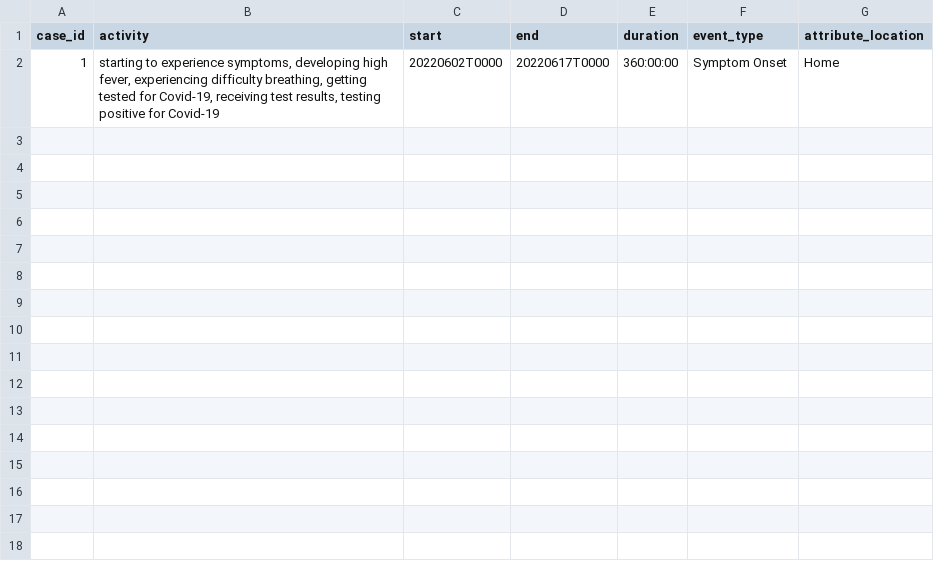
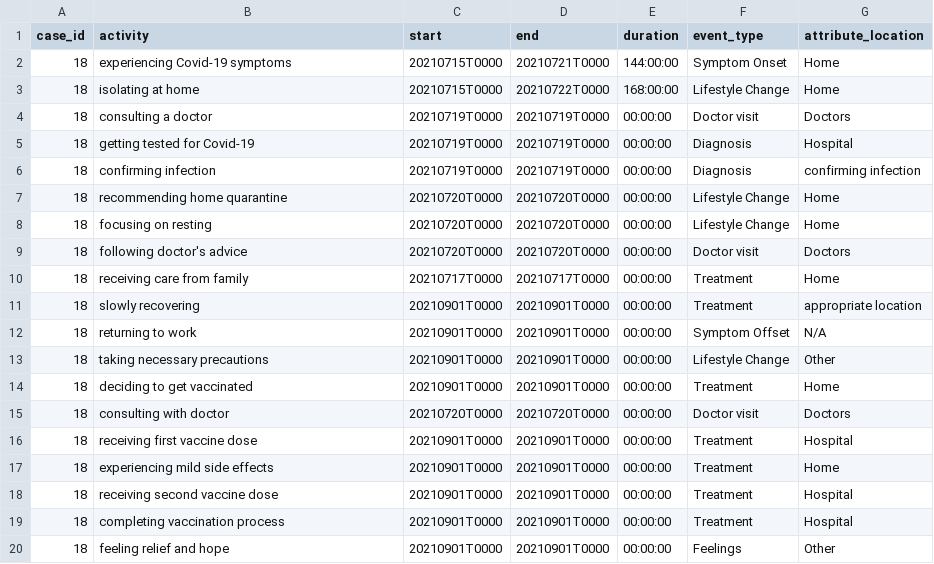
Before and after one commit to bptlab/TracEX, a CSV file: tracex/extraction/content/outputs/single_trace.csv, drawn as a sheet; removed rows and columns are numbered as before the commit, all else as after; the diff names each change by its address in the sheet, - before the commit and + after, or states it on an @@ line.

Commit message:
first draft implementation

```diff
--- a/tracex/extraction/content/outputs/single_trace.csv
+++ b/tracex/extraction/content/outputs/single_trace.csv
-row 2: 1 | starting to experience symptoms, developing high fever, experiencing difficulty breathing, getting tested for Covid-19, receiving test results, testing positive for Covid-19 | 20220602T0000 | 20220617T0000 | 360:00:00 | Symptom Onset | Home
+row 2: 18 | experiencing Covid-19 symptoms | 20210715T0000 | 20210721T0000 | 144:00:00 | Symptom Onset | Home
+row 3: 18 | isolating at home | 20210715T0000 | 20210722T0000 | 168:00:00 | Lifestyle Change | Home
+row 4: 18 | consulting a doctor | 20210719T0000 | 20210719T0000 | 00:00:00 | Doctor visit | Doctors
+row 5: 18 | getting tested for Covid-19 | 20210719T0000 | 20210719T0000 | 00:00:00 | Diagnosis | Hospital
+row 6: 18 | confirming infection | 20210719T0000 | 20210719T0000 | 00:00:00 | Diagnosis | confirming infection
+row 7: 18 | recommending home quarantine | 20210720T0000 | 20210720T0000 | 00:00:00 | Lifestyle Change | Home
+row 8: 18 | focusing on resting | 20210720T0000 | 20210720T0000 | 00:00:00 | Lifestyle Change | Home
+row 9: 18 | following doctor's advice | 20210720T0000 | 20210720T0000 | 00:00:00 | Doctor visit | Doctors
+row 10: 18 | receiving care from family | 20210717T0000 | 20210717T0000 | 00:00:00 | Treatment | Home
+row 11: 18 | slowly recovering | 20210901T0000 | 20210901T0000 | 00:00:00 | Treatment | appropriate location
+row 12: 18 | returning to work | 20210901T0000 | 20210901T0000 | 00:00:00 | Symptom Offset | N/A
+row 13: 18 | taking necessary precautions | 20210901T0000 | 20210901T0000 | 00:00:00 | Lifestyle Change | Other
+row 14: 18 | deciding to get vaccinated | 20210901T0000 | 20210901T0000 | 00:00:00 | Treatment | Home
+row 15: 18 | consulting with doctor | 20210720T0000 | 20210720T0000 | 00:00:00 | Doctor visit | Doctors
+row 16: 18 | receiving first vaccine dose | 20210901T0000 | 20210901T0000 | 00:00:00 | Treatment | Hospital
+row 17: 18 | experiencing mild side effects | 20210901T0000 | 20210901T0000 | 00:00:00 | Treatment | Home
+row 18: 18 | receiving second vaccine dose | 20210901T0000 | 20210901T0000 | 00:00:00 | Treatment | Hospital
+row 19: 18 | completing vaccination process | 20210901T0000 | 20210901T0000 | 00:00:00 | Treatment | Hospital
+row 20: 18 | feeling relief and hope | 20210901T0000 | 20210901T0000 | 00:00:00 | Feelings | Other
```
Also changed, not shown: tracex/extraction/content/comparison/journey_test_1_comparison_basis.csv, tracex/extraction/content/comparison/journey_test_2_comparison_basis.csv, 15 other files.
